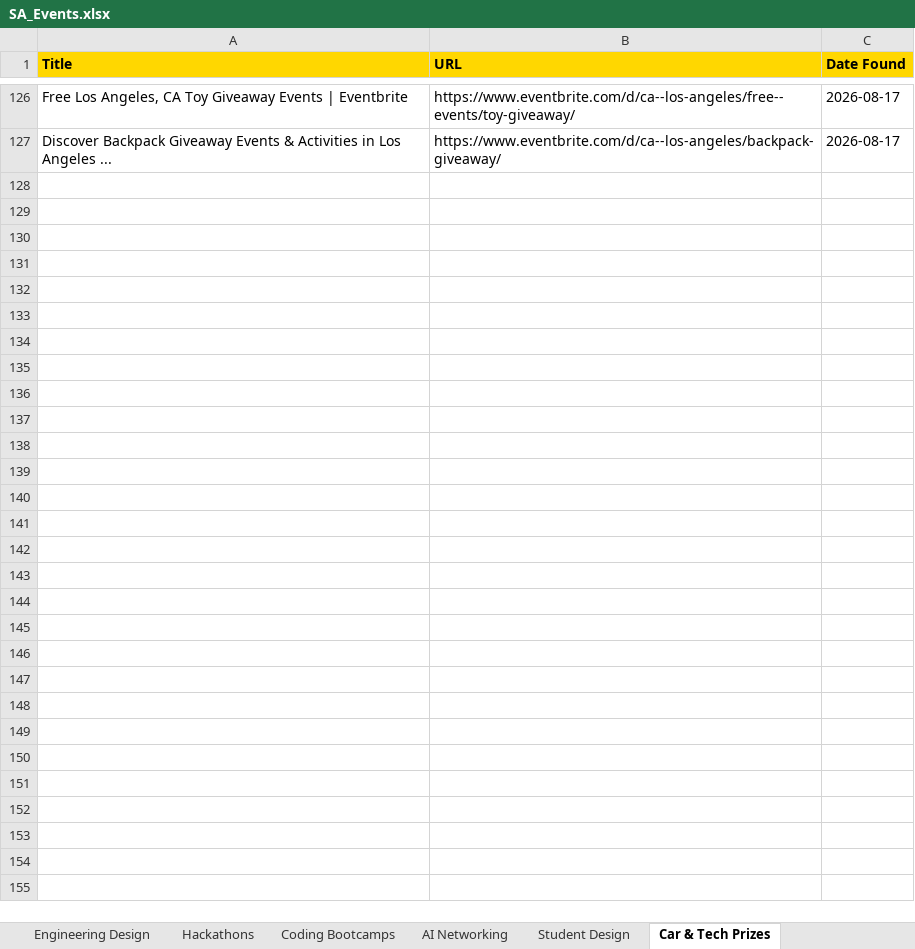
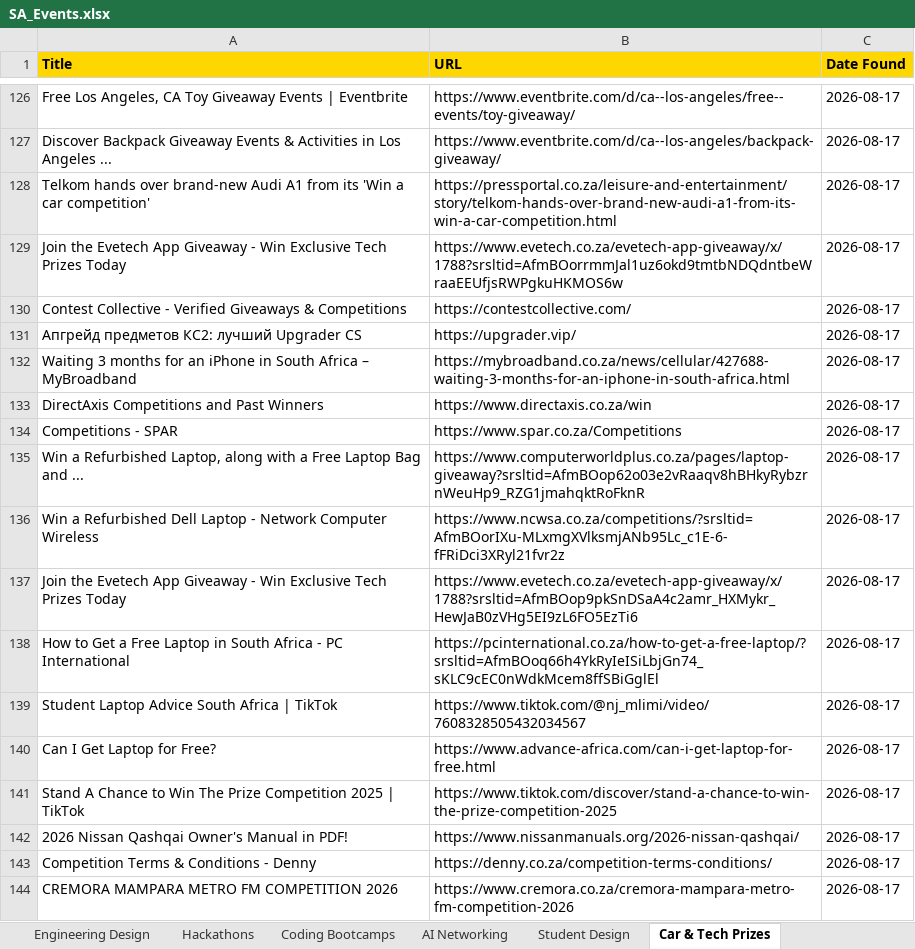
Before and after one commit to MareanaNsuku/sa-event-agent, an Excel workbook: SA_Events.xlsx, sheet Car & Tech Prizes, drawn as a sheet; only a part is shown, gaps mark what is left out; values as stored, in another font and other column widths than the file's, no borders; the diff names each change by its address in the sheet, - before the commit and + after, or states it on an @@ line.

Commit message:
Manual run: updated events 2026-08-17

```diff
--- a/SA_Events.xlsx (sheet Car & Tech Prizes)
+++ b/SA_Events.xlsx (sheet Car & Tech Prizes)
+row 128: Telkom hands over brand-new Audi A1 from its 'Win a car competition' | https://pressportal.co.za/leisure-and-entertainment/story/telkom-hands-over-brand-new-audi-a1-from-its-win-a-car-competition.html | 2026-08-17
+row 129: Join the Evetech App Giveaway - Win Exclusive Tech Prizes Today | https://www.evetech.co.za/evetech-app-giveaway/x/1788?srsltid=AfmBOorrmmJal1uz6okd9tmtbNDQdntbeWraaEEUfjsRWPgkuHKMOS6w | 2026-08-17
+row 130: Contest Collective - Verified Giveaways & Competitions | https://contestcollective.com/ | 2026-08-17
+row 131: Апгрейд предметов КС2: лучший Upgrader CS | https://upgrader.vip/ | 2026-08-17
+row 132: Waiting 3 months for an iPhone in South Africa – MyBroadband | https://mybroadband.co.za/news/cellular/427688-waiting-3-months-for-an-iphone-in-south-africa.html | 2026-08-17
+row 133: DirectAxis Competitions and Past Winners | https://www.directaxis.co.za/win | 2026-08-17
+row 134: Competitions - SPAR | https://www.spar.co.za/Competitions | 2026-08-17
+row 135: Win a Refurbished Laptop, along with a Free Laptop Bag and ... | https://www.computerworldplus.co.za/pages/laptop-giveaway?srsltid=AfmBOop62o03e2vRaaqv8hBHkyRybzrnWeuHp9_RZG1jmahqktRoFknR | 2026-08-17
+row 136: Win a Refurbished Dell Laptop - Network Computer Wireless | https://www.ncwsa.co.za/competitions/?srsltid=AfmBOorIXu-MLxmgXVlksmjANb95Lc_c1E-6-fFRiDci3XRyl21fvr2z | 2026-08-17
+row 137: Join the Evetech App Giveaway - Win Exclusive Tech Prizes Today | https://www.evetech.co.za/evetech-app-giveaway/x/1788?srsltid=AfmBOop9pkSnDSaA4c2amr_HXMykr_HewJaB0zVHg5EI9zL6FO5EzTi6 | 2026-08-17
+row 138: How to Get a Free Laptop in South Africa - PC International | https://pcinternational.co.za/how-to-get-a-free-laptop/?srsltid=AfmBOoq66h4YkRyIeISiLbjGn74_sKLC9cEC0nWdkMcem8ffSBiGglEl | 2026-08-17
+row 139: Student Laptop Advice South Africa | TikTok | https://www.tiktok.com/@nj_mlimi/video/7608328505432034567 | 2026-08-17
+row 140: Can I Get Laptop for Free? | https://www.advance-africa.com/can-i-get-laptop-for-free.html | 2026-08-17
+row 141: Stand A Chance to Win The Prize Competition 2025 | TikTok | https://www.tiktok.com/discover/stand-a-chance-to-win-the-prize-competition-2025 | 2026-08-17
+row 142: 2026 Nissan Qashqai Owner's Manual in PDF! | https://www.nissanmanuals.org/2026-nissan-qashqai/ | 2026-08-17
+row 143: Competition Terms & Conditions - Denny | https://denny.co.za/competition-terms-conditions/ | 2026-08-17
+row 144: CREMORA MAMPARA METRO FM COMPETITION 2026 | https://www.cremora.co.za/cremora-mampara-metro-fm-competition-2026 | 2026-08-17
```
Also changed, not shown: sheet Hackathons, sheet AI Networking, sheet Networking, sheet Student Design, sheet Coding Bootcamps, sheet Engineering Design, 1 more sheet.
